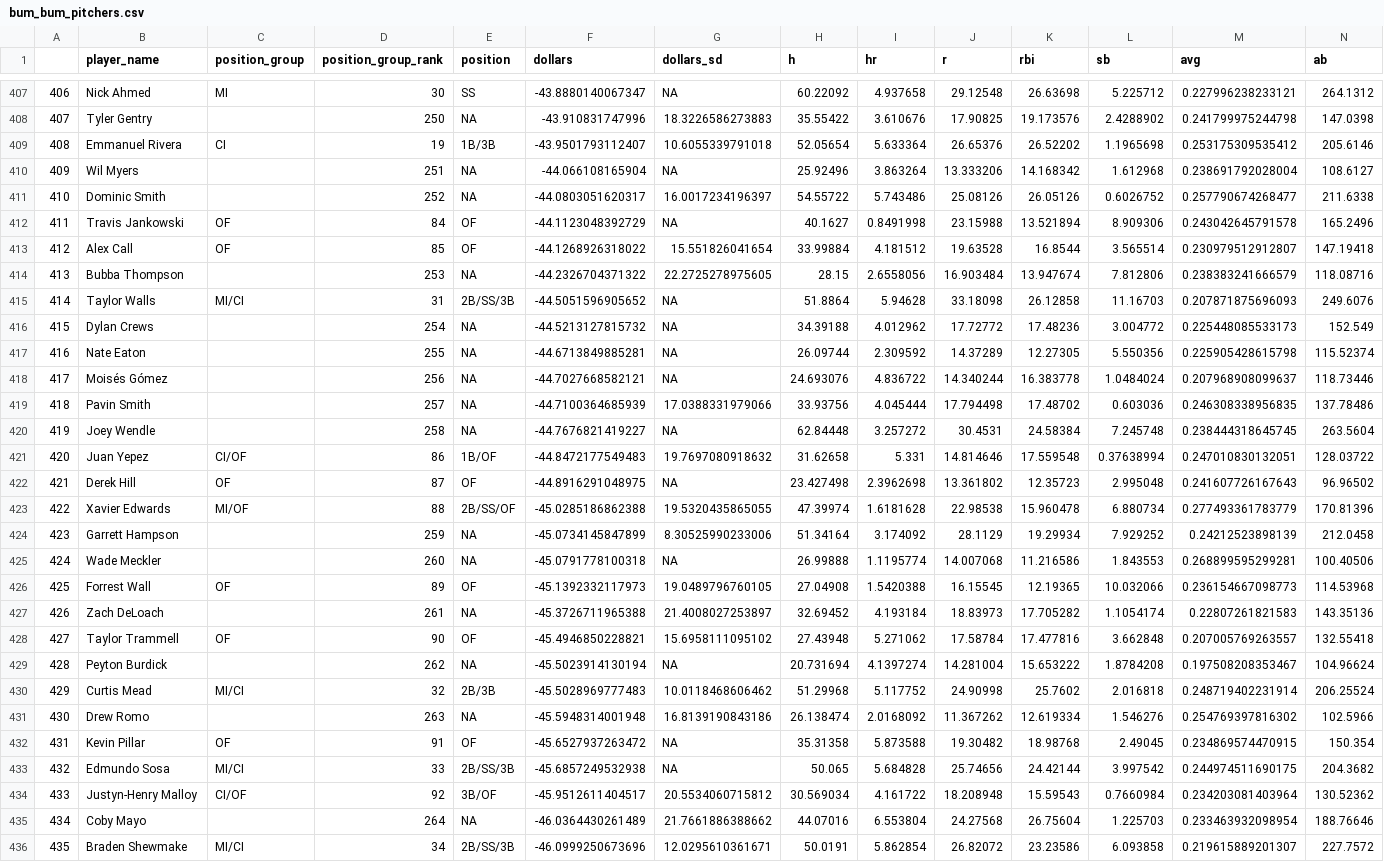
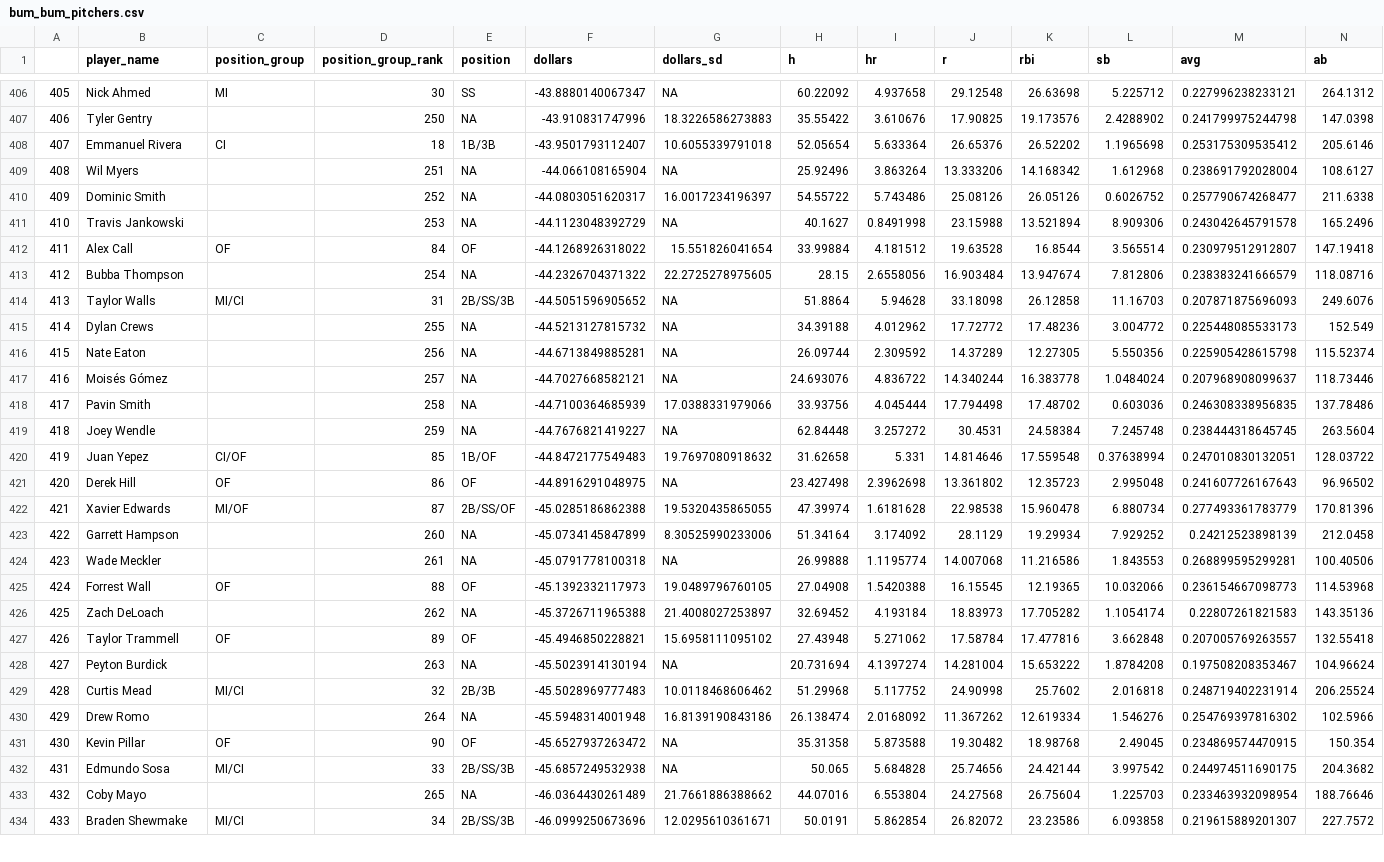
Before and after one commit to SamuelLachance/Betting, a CSV file: ottoneu/bum_bum_pitchers.csv, drawn as a sheet; only a part is shown, gaps mark what is left out; removed rows and columns are numbered as before the commit, all else as after; rows hold the shown columns only; the diff covers the shown part only; the diff names each change by its address in the sheet, - before the commit and + after, or states it on an @@ line.

```diff
--- a/ottoneu/bum_bum_pitchers.csv
+++ b/ottoneu/bum_bum_pitchers.csv
@@ column A renumbered between rows 4 and 500 @@
-D408 (position_group_rank): 19
+D408 (position_group_rank): 18
-C411 (position_group): OF
+C411 (position_group): (empty)
-D411 (position_group_rank): 84
+D411 (position_group_rank): 253
-E411 (position): OF
+E411 (position): NA
-D412 (position_group_rank): 85
+D412 (position_group_rank): 84
-D413 (position_group_rank): 253
+D413 (position_group_rank): 254
-D415 (position_group_rank): 254
+D415 (position_group_rank): 255
-D416 (position_group_rank): 255
+D416 (position_group_rank): 256
-D417 (position_group_rank): 256
+D417 (position_group_rank): 257
-D418 (position_group_rank): 257
+D418 (position_group_rank): 258
-D419 (position_group_rank): 258
+D419 (position_group_rank): 259
-D420 (position_group_rank): 86
+D420 (position_group_rank): 85
-D421 (position_group_rank): 87
+D421 (position_group_rank): 86
-D422 (position_group_rank): 88
+D422 (position_group_rank): 87
-D423 (position_group_rank): 259
+D423 (position_group_rank): 260
-D424 (position_group_rank): 260
+D424 (position_group_rank): 261
-D425 (position_group_rank): 89
+D425 (position_group_rank): 88
-D426 (position_group_rank): 261
+D426 (position_group_rank): 262
-D427 (position_group_rank): 90
+D427 (position_group_rank): 89
-D428 (position_group_rank): 262
+D428 (position_group_rank): 263
-D430 (position_group_rank): 263
+D430 (position_group_rank): 264
-D431 (position_group_rank): 91
+D431 (position_group_rank): 90
-row 434: 433 | Justyn-Henry Malloy | CI/OF | 92 | 3B/OF | -45.9512611404517 | 20.5534060715812 | 30.569034 | 4.161722 | 18.208948 | 15.59543 | 0.7660984 | 0.234203081403964 | 130.52362
-D433 (position_group_rank): 264
+D433 (position_group_rank): 265
```
Also changed, not shown: 2 added rows, 1 removed row and 76 edited cells elsewhere in this file, ottoneu/dani_rojas_hitters.csv, ottoneu/dani_rojas_pitchers.csv, 2 other files.
